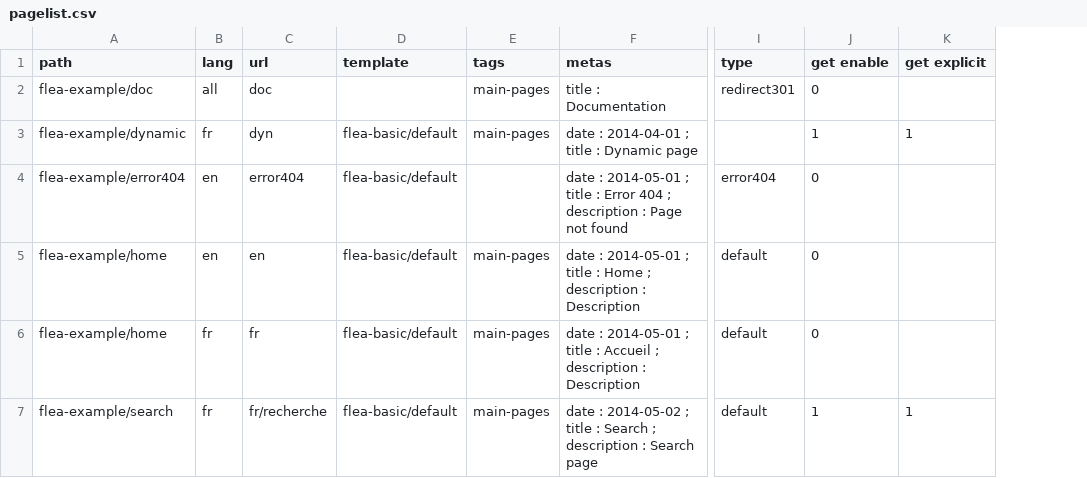
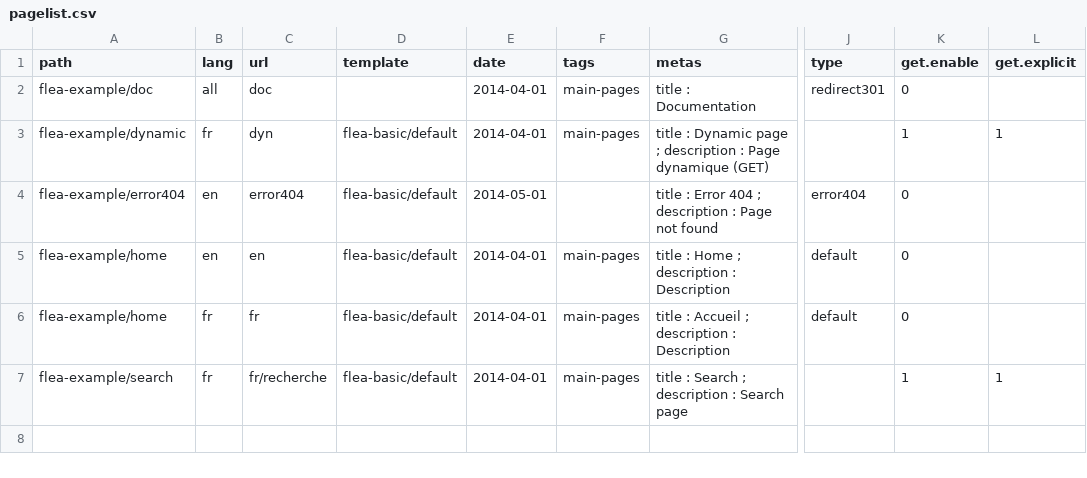
Before and after one commit to Namide/Flea, a CSV file: content/pagelist.csv, drawn as a sheet; only a part is shown, gaps mark what is left out; addresses are those after the commit; the diff names each change by its address in the sheet, - before the commit and + after, or states it on an @@ line.

```diff
--- a/content/pagelist.csv
+++ b/content/pagelist.csv
+column E (date), rows 2-7: 2014-04-01 | 2014-04-01 | 2014-05-01 | 2014-04-01 | 2014-04-01 | 2014-04-01
-K1: get enable
+K1: get.enable
-L1: get explicit
+L1: get.explicit
-G3 (metas): date : 2014-04-01 ; title : Dynamic page
+G3 (metas): title : Dynamic page ; description : Page dynamique (GET)
-G4 (metas): date : 2014-05-01 ; title :…
+G4 (metas): title :…
-G5 (metas): date : 2014-05-01 ; title :…
+G5 (metas): title :…
-G6 (metas): date : 2014-05-01 ; title :…
+G6 (metas): title :…
-G7 (metas): date : 2014-05-02 ; title :…
+G7 (metas): title :…
-J7 (type): default
+J7 (type): (empty)
```
Also changed, not shown: 22 other files.
